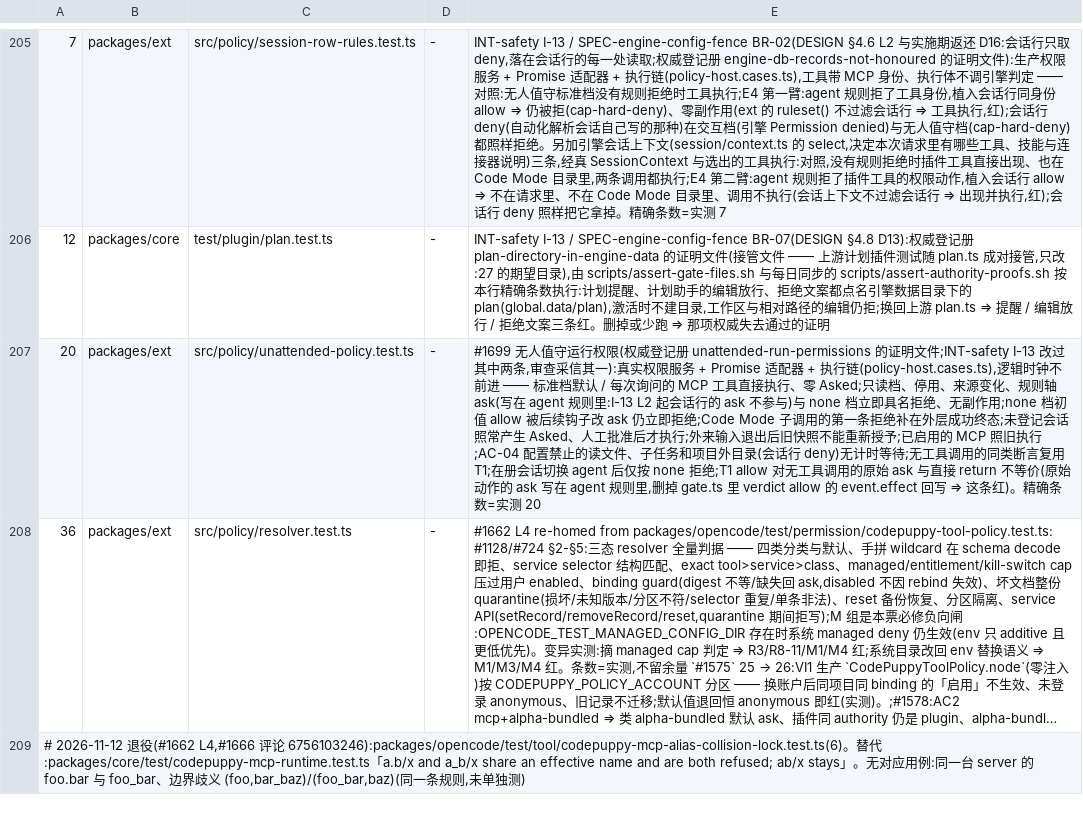
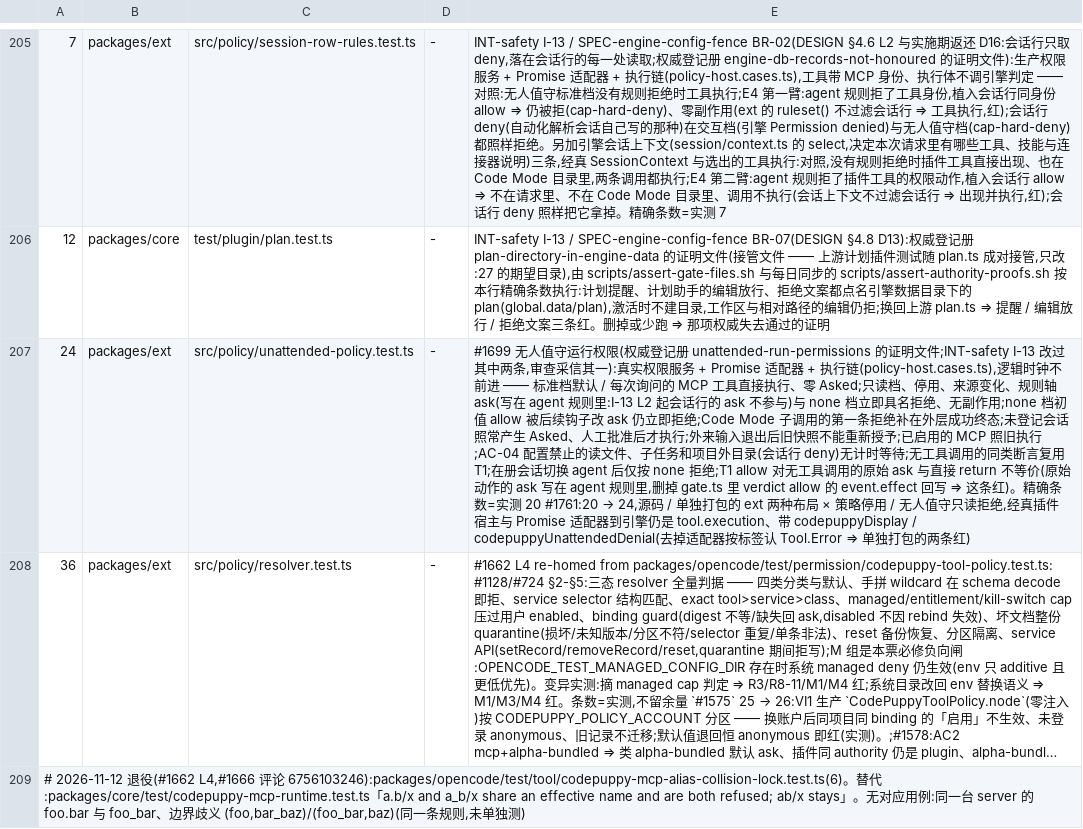
Before and after one commit to impharaon/alpha-code, a TSV file: scripts/gate-files.tsv, drawn as a sheet; only a part is shown, gaps mark what is left out; long unchanged cells end in …; the diff covers the shown part only; the diff names each change by its address in the sheet, - before the commit and + after, or states it on an @@ line.

```diff
--- a/scripts/gate-files.tsv
+++ b/scripts/gate-files.tsv
-A207: 20
+A207: 24
@@ E207: …实测 20 → …实测 20 #1761:20 → 24,源码 / 单独打包的 ext 两种布局 × 策略停用 / 无人值守只读拒绝,经真插件宿主与 Promise 适配器到引擎仍是 tool.execution、带 codepuppyDisplay / codepuppyUnattendedDenial(去掉适配器按标签认 Tool.Error ⇒ 单独打包的两条红) @@
```
Also changed, not shown: 2 edited cells elsewhere in this file.
